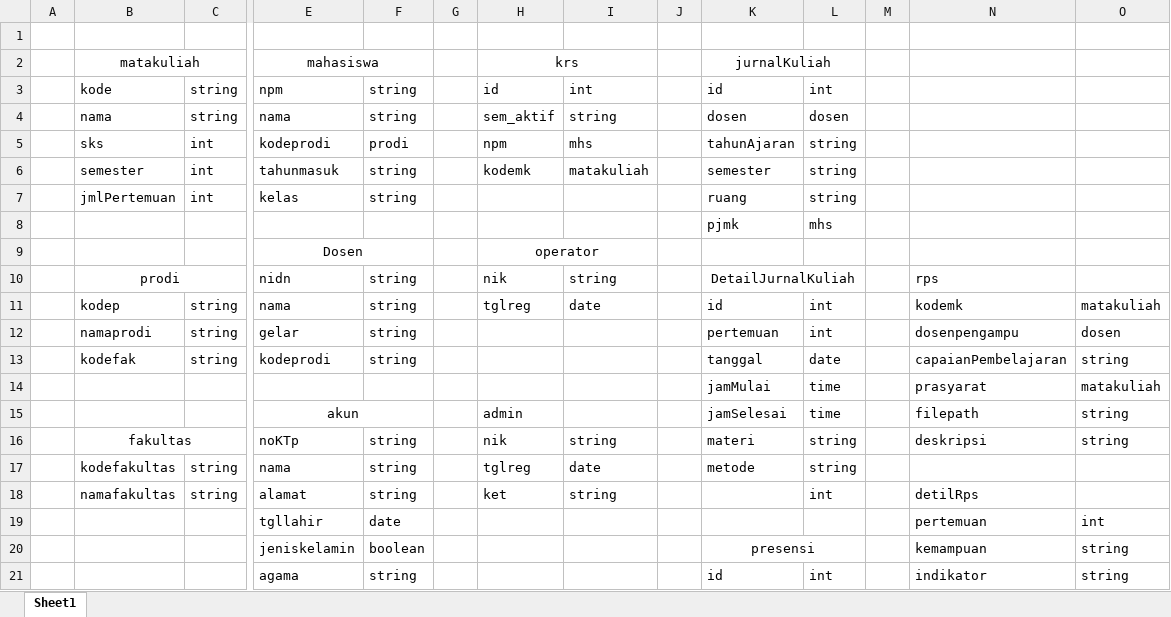
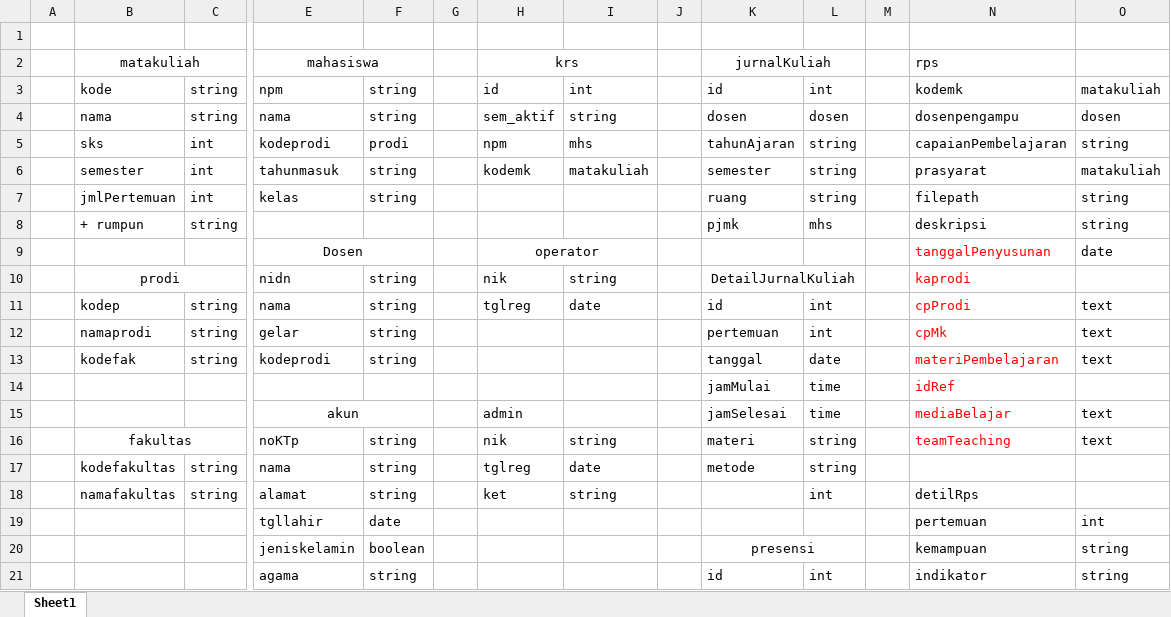
Before and after one commit to ristykdr/prjsiunp, an Excel workbook: ANALISIS SISTEM/database.xlsx, sheet Sheet1, drawn as a sheet; only a part is shown, gaps mark what is left out; values as stored, in another font and other column widths than the file's, no borders; removed rows and columns are numbered as before the commit, all else as after; rows hold the shown columns only; the diff covers the shown part only; the diff names each change by its address in the sheet, - before the commit and + after, or states it on an @@ line.

```diff
--- a/ANALISIS SISTEM/database.xlsx (sheet Sheet1)
+++ b/ANALISIS SISTEM/database.xlsx (sheet Sheet1)
-N2: (empty)
+N2: rps
-N3 (rps): (empty)
+N3 (rps): kodemk
-O3: (empty)
+O3: matakuliah
-N4 (rps): (empty)
+N4 (rps): dosenpengampu
-O4: (empty)
+O4: dosen
-N5 (rps): (empty)
+N5 (rps): capaianPembelajaran
-O5: (empty)
+O5: string
-N6 (rps): (empty)
+N6 (rps): prasyarat
-O6: (empty)
+O6: matakuliah
-N7 (rps): (empty)
+N7 (rps): filepath
-O7: (empty)
+O7: string
-row 8:  |  |  |  |  |  |  |  |  | pjmk | mhs
-row 9:  |  |  | Dosen |  |  | operator
+row 8:  | + rumpun | string |  |  |  |  |  |  | pjmk | mhs |  | deskripsi | string
+row 9:  |  |  | Dosen |  |  | operator |  |  |  |  |  | tanggalPenyusunan | date
-N10 (rps): rps
+N10 (rps): kaprodi
-N10:N16 text colour: black
+N10:N16 text colour: #FF0000
-N11 (rps): kodemk
+N11 (rps): cpProdi
-O11: matakuliah
+O11: text
-N12 (rps): dosenpengampu
+N12 (rps): cpMk
-O12: dosen
+O12: text
-N13 (rps): capaianPembelajaran
+N13 (rps): materiPembelajaran
-O13: string
+O13: text
-N14 (rps): prasyarat
+N14 (rps): idRef
-O14: matakuliah
+O14: (empty)
-N15 (rps): filepath
+N15 (rps): mediaBelajar
-O15:O16: string
+O15:O16: text
-N16 (rps): deskripsi
+N16 (rps): teamTeaching
```
Also changed, not shown: 1 added row, 1 removed row and 10 edited cells elsewhere in this sheet, 6 other files.
